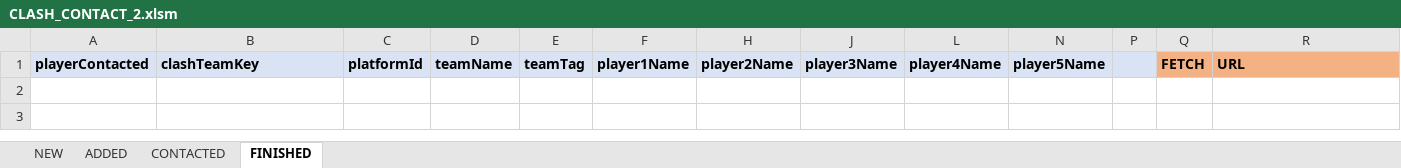
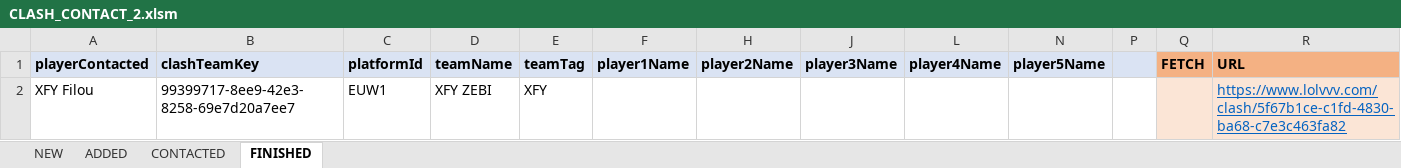
Before and after one commit to hk86/lolvvv-assets, an Excel workbook: private/CLASH_CONTACT_2.xlsm, sheet FINISHED, drawn as a sheet; values as stored, in another font and other column widths than the file's, no borders; conditional formats not drawn; the diff names each change by its address in the sheet, - before the commit and + after, or states it on an @@ line.

Commit message:
update clash contact

```diff
--- a/private/CLASH_CONTACT_2.xlsm (sheet FINISHED)
+++ b/private/CLASH_CONTACT_2.xlsm (sheet FINISHED)
+row 2: XFY Filou | 99399717-8ee9-42e3-8258-69e7d20a7ee7 | EUW1 | XFY ZEBI | XFY |  |  |  |  |  |  |  | https://www.lolvvv.com/clash/5f67b1ce-c1fd-4830-ba68-c7e3c463fa82
```
Also changed, not shown: sheet NEW, sheet ADDED, sheet CONTACTED, formulas that keep their value, hidden cells.
